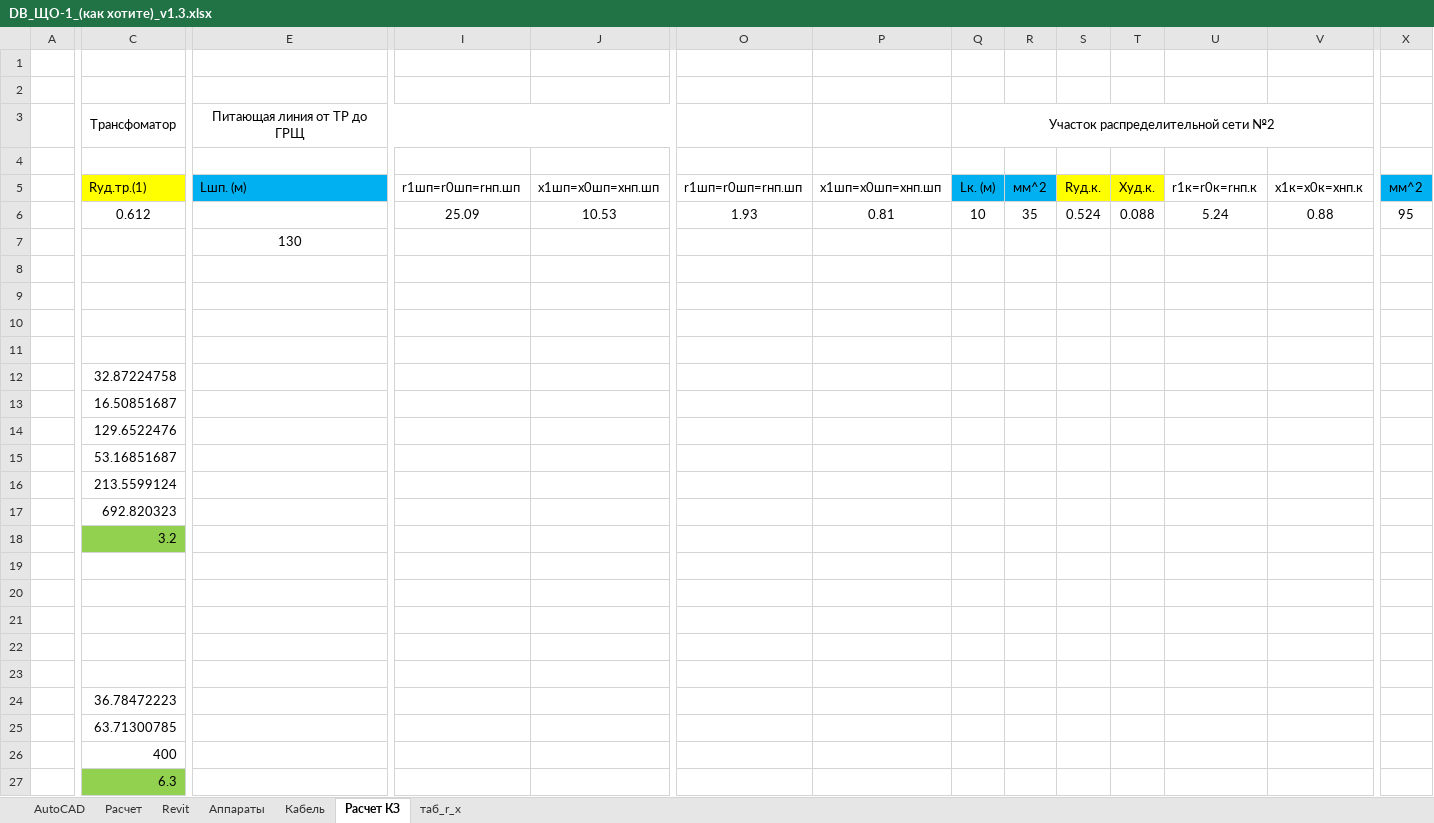
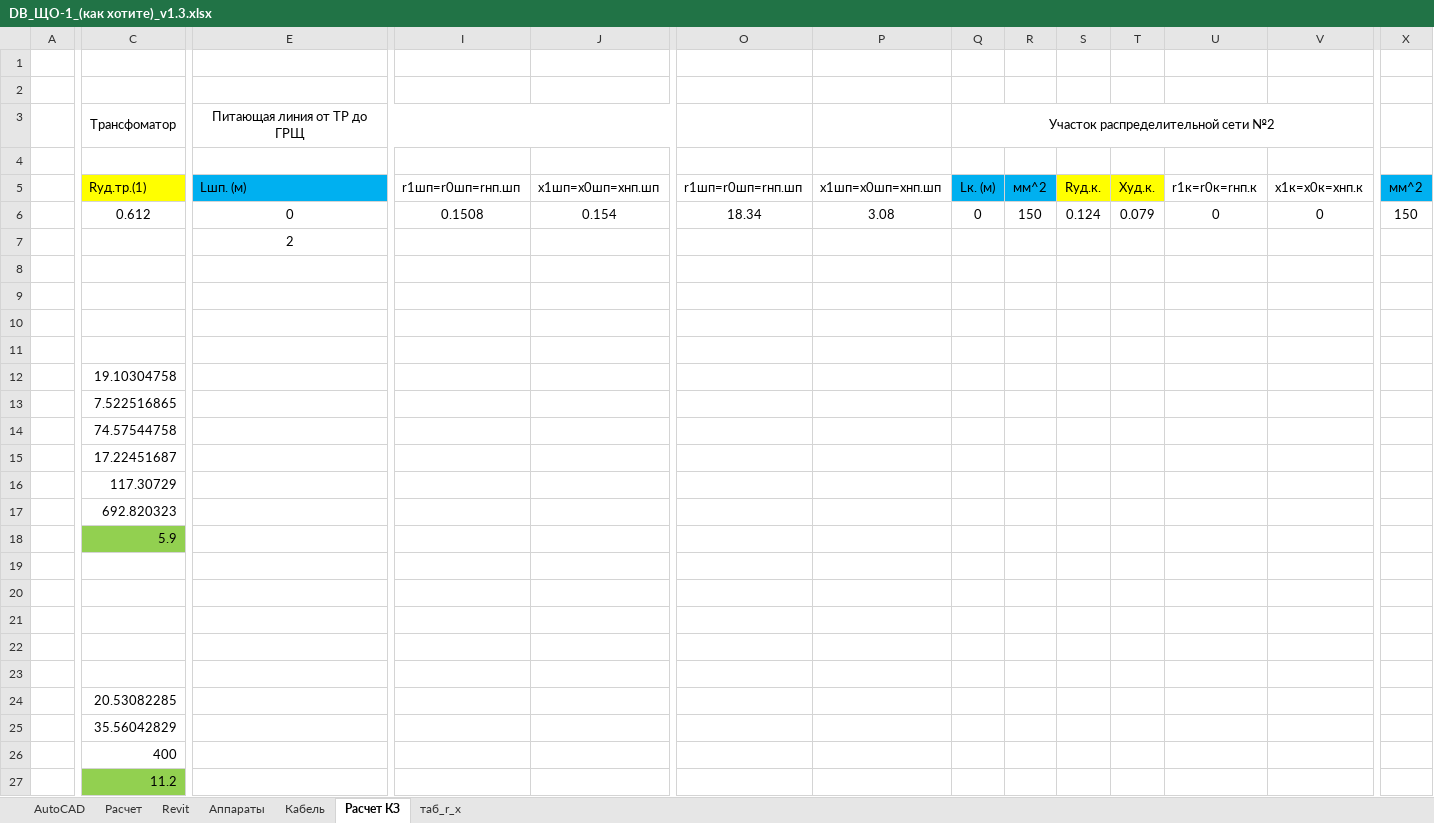
Before and after one commit to Derie1/ExcelCalcSync, an Excel workbook: Calc/DB_ЩО-1_(как хотите)_v1.3.xlsx, sheet Расчет КЗ, drawn as a sheet; only a part is shown, gaps mark what is left out; values as stored, in another font and other column widths than the file's, no borders; charts and pictures not drawn; removed rows and columns are numbered as before the commit, all else as after; rows hold the shown columns only; the diff covers the shown part only; the diff names each change by its address in the sheet, - before the commit and + after, or states it on an @@ line.

```diff
--- a/Calc/DB_ЩО-1_(как хотите)_v1.3.xlsx (sheet Расчет КЗ)
+++ b/Calc/DB_ЩО-1_(как хотите)_v1.3.xlsx (sheet Расчет КЗ)
-E6: (empty)
+E6: 0
-I6: 25.09
+I6: 0.1508
-J6: 10.53
+J6: 0.154
-O6: 1.93
+O6: 18.34
-P6: 0.81
+P6: 3.08
-Q6: 10
+Q6: 0
-R6: 35
+R6: 150
-S6: 0.524
+S6: 0.124
-T6: 0.088
+T6: 0.079
-U6: 5.24
+U6: 0
-V6: 0.88
+V6: 0
-X6: 95
+X6: 150
-row 7:  |  | 130
+row 7:  |  | 2
-C12: 32.87224758
+C12: 19.10304758
-C13: 16.50851687
+C13: 7.522516865
-C14: 129.6522476
+C14: 74.57544758
-C15: 53.16851687
+C15: 17.22451687
-C16: 213.5599124
+C16: 117.30729
-C18: 3.2
+C18: 5.9
-C24: 36.78472223
+C24: 20.53082285
-C25: 63.71300785
+C25: 35.56042829
-C27: 6.3
+C27: 11.2
```
Also changed, not shown: 2 edited cells elsewhere in this sheet, sheet AutoCAD, sheet Расчет, Calc/DB_ЩАО-1_(как хотите)_v1.3.xlsx, Calc/DB_ЩО-2_(как хотите)_v1.3.xlsx, 6 other files.
